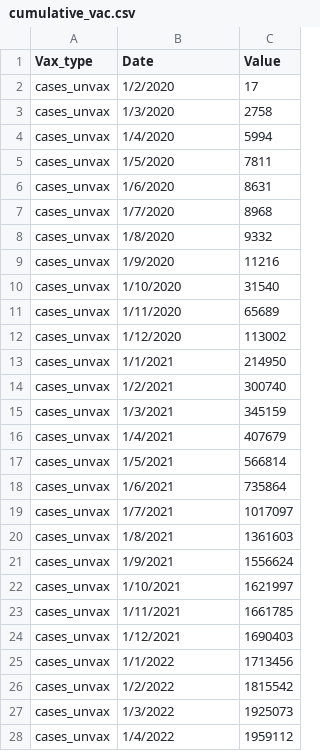
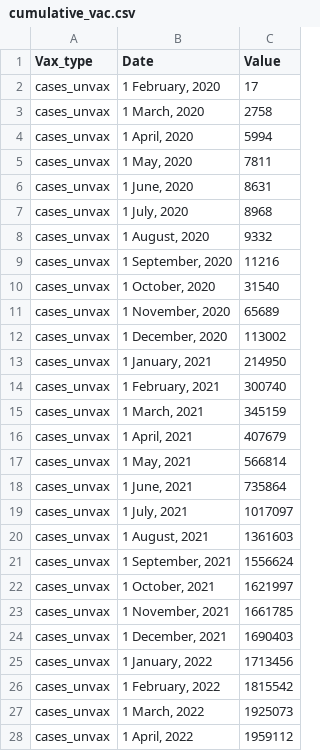
Before and after one commit to single0904/3179, a CSV file: radial_plot/cumulative_vac.csv, drawn as a sheet; only a part is shown; the diff covers the shown part only.

Commit message:
change format for date

```diff
--- a/radial_plot/cumulative_vac.csv
+++ b/radial_plot/cumulative_vac.csv
@@ -1,28 +1,28 @@
 Vax_type,Date,Value
-cases_unvax,1/2/2020,17
-cases_unvax,1/3/2020,2758
-cases_unvax,1/4/2020,5994
-cases_unvax,1/5/2020,7811
-cases_unvax,1/6/2020,8631
-cases_unvax,1/7/2020,8968
-cases_unvax,1/8/2020,9332
-cases_unvax,1/9/2020,11216
-cases_unvax,1/10/2020,31540
-cases_unvax,1/11/2020,65689
-cases_unvax,1/12/2020,113002
-cases_unvax,1/1/2021,214950
-cases_unvax,1/2/2021,300740
-cases_unvax,1/3/2021,345159
-cases_unvax,1/4/2021,407679
-cases_unvax,1/5/2021,566814
-cases_unvax,1/6/2021,735864
-cases_unvax,1/7/2021,1017097
-cases_unvax,1/8/2021,1361603
-cases_unvax,1/9/2021,1556624
-cases_unvax,1/10/2021,1621997
-cases_unvax,1/11/2021,1661785
-cases_unvax,1/12/2021,1690403
-cases_unvax,1/1/2022,1713456
-cases_unvax,1/2/2022,1815542
-cases_unvax,1/3/2022,1925073
-cases_unvax,1/4/2022,1959112
+cases_unvax,"1 February, 2020",17
+cases_unvax,"1 March, 2020",2758
+cases_unvax,"1 April, 2020",5994
+cases_unvax,"1 May, 2020",7811
+cases_unvax,"1 June, 2020",8631
+cases_unvax,"1 July, 2020",8968
+cases_unvax,"1 August, 2020",9332
+cases_unvax,"1 September, 2020",11216
+cases_unvax,"1 October, 2020",31540
+cases_unvax,"1 November, 2020",65689
+cases_unvax,"1 December, 2020",113002
+cases_unvax,"1 January, 2021",214950
+cases_unvax,"1 February, 2021",300740
+cases_unvax,"1 March, 2021",345159
+cases_unvax,"1 April, 2021",407679
+cases_unvax,"1 May, 2021",566814
+cases_unvax,"1 June, 2021",735864
+cases_unvax,"1 July, 2021",1017097
+cases_unvax,"1 August, 2021",1361603
+cases_unvax,"1 September, 2021",1556624
+cases_unvax,"1 October, 2021",1621997
+cases_unvax,"1 November, 2021",1661785
+cases_unvax,"1 December, 2021",1690403
+cases_unvax,"1 January, 2022",1713456
+cases_unvax,"1 February, 2022",1815542
+cases_unvax,"1 March, 2022",1925073
+cases_unvax,"1 April, 2022",1959112
```
Also changed, not shown: 78 edited cells elsewhere in this file.
